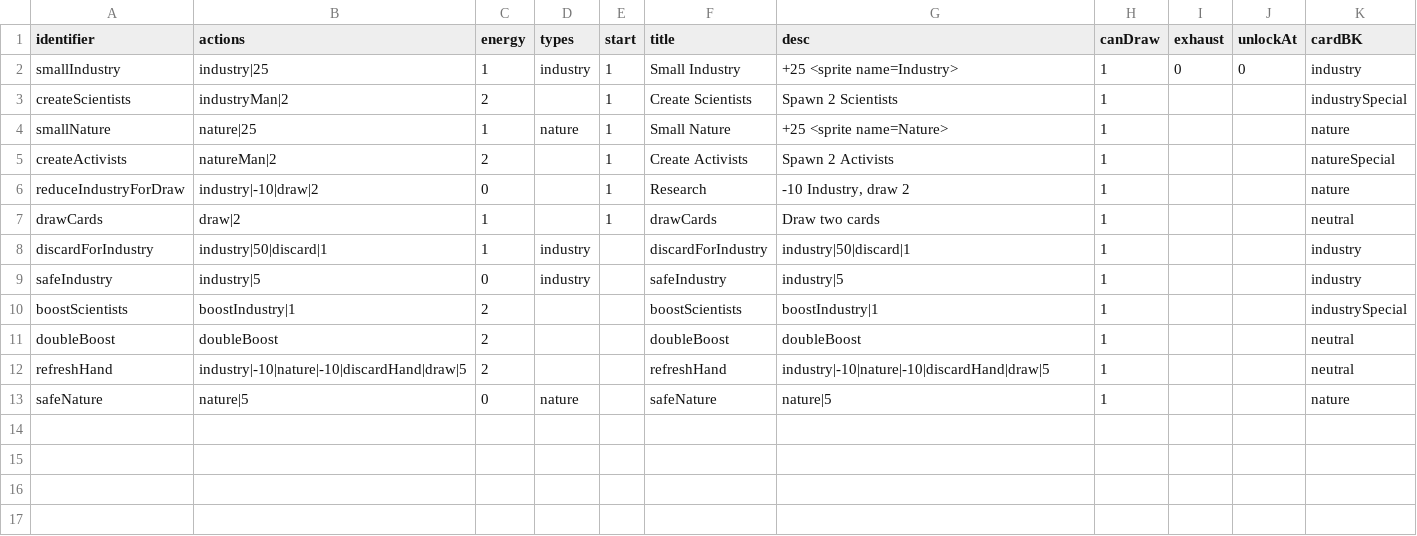
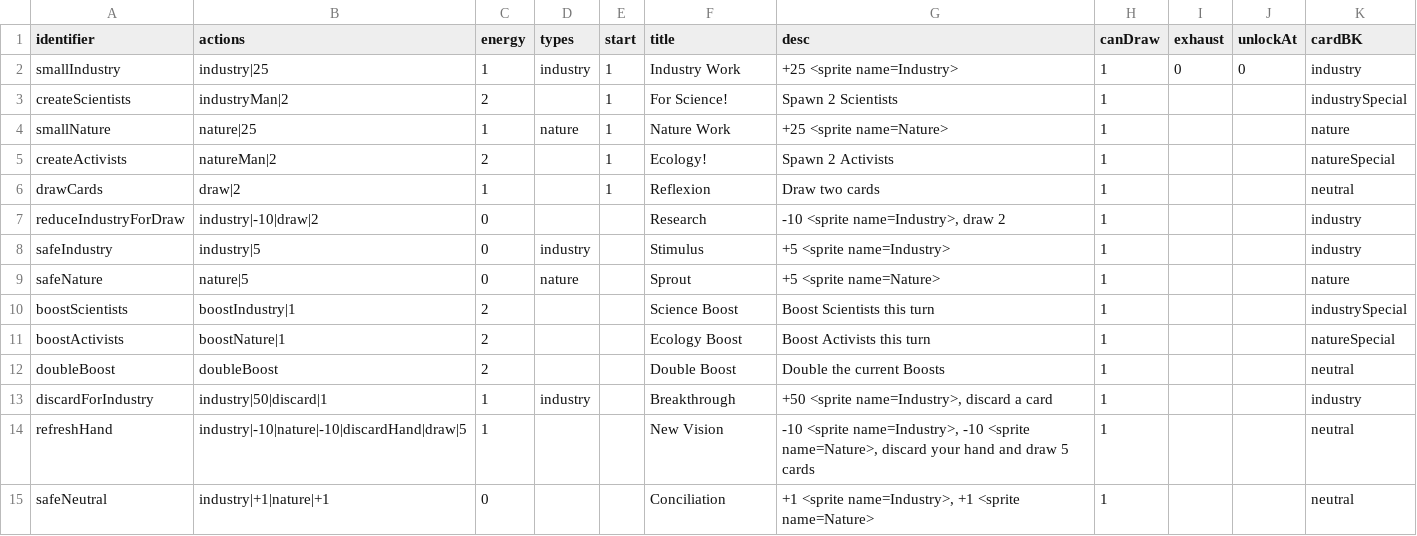
Before and after one commit to shshwdr/balanceCardEnvironment, a CSV file: Assets/Resources/csv/card.csv, drawn as a sheet.

Commit message:
Balancing Cards and Turn
Added cards and balanced turns

```diff
--- a/Assets/Resources/csv/card.csv
+++ b/Assets/Resources/csv/card.csv
@@ -1,13 +1,15 @@
 identifier,actions,energy,types,start,title,desc,canDraw,exhaust,unlockAt,cardBK
-smallIndustry,industry|25,1,industry,1,Small Industry,+25 <sprite name=Industry>,1,0,0,industry
-createScientists,industryMan|2,2,,1,Create Scientists,Spawn 2 Scientists,1,,,industrySpecial
-smallNature,nature|25,1,nature,1,Small Nature,+25 <sprite name=Nature>,1,,,nature
-createActivists,natureMan|2,2,,1,Create Activists,Spawn 2 Activists,1,,,natureSpecial
-reduceIndustryForDraw,industry|-10|draw|2,0,,1,Research,"-10 Industry, draw 2",1,,,nature
-drawCards,draw|2,1,,1,drawCards,Draw two cards,1,,,neutral
-discardForIndustry,industry|50|discard|1,1,industry,,discardForIndustry,industry|50|discard|1,1,,,industry
-safeIndustry,industry|5,0,industry,,safeIndustry,industry|5,1,,,industry
-boostScientists,boostIndustry|1,2,,,boostScientists,boostIndustry|1,1,,,industrySpecial
-doubleBoost,doubleBoost,2,,,doubleBoost,doubleBoost,1,,,neutral
-refreshHand,industry|-10|nature|-10|discardHand|draw|5,2,,,refreshHand,industry|-10|nature|-10|discardHand|draw|5,1,,,neutral
-safeNature,nature|5,0,nature,,safeNature,nature|5,1,,,nature
+smallIndustry,industry|25,1,industry,1,Industry Work,+25 <sprite name=Industry>,1,0,0,industry
+createScientists,industryMan|2,2,,1,For Science!,Spawn 2 Scientists,1,,,industrySpecial
+smallNature,nature|25,1,nature,1,Nature Work,+25 <sprite name=Nature>,1,,,nature
+createActivists,natureMan|2,2,,1,Ecology!,Spawn 2 Activists,1,,,natureSpecial
+drawCards,draw|2,1,,1,Reflexion,Draw two cards,1,,,neutral
+reduceIndustryForDraw,industry|-10|draw|2,0,,,Research,"-10 <sprite name=Industry>, draw 2",1,,,industry
+safeIndustry,industry|5,0,industry,,Stimulus,+5 <sprite name=Industry>,1,,,industry
+safeNature,nature|5,0,nature,,Sprout,+5 <sprite name=Nature>,1,,,nature
+boostScientists,boostIndustry|1,2,,,Science Boost,Boost Scientists this turn,1,,,industrySpecial
+boostActivists,boostNature|1,2,,,Ecology Boost,Boost Activists this turn,1,,,natureSpecial
+doubleBoost,doubleBoost,2,,,Double Boost,Double the current Boosts,1,,,neutral
+discardForIndustry,industry|50|discard|1,1,industry,,Breakthrough,"+50 <sprite name=Industry>, discard a card",1,,,industry
+refreshHand,industry|-10|nature|-10|discardHand|draw|5,1,,,New Vision,"-10 <sprite name=Industry>, -10 <sprite name=Nature>,  discard your hand and draw 5 cards",1,,,neutral
+safeNeutral,industry|+1|nature|+1,0,,,Conciliation,"+1 <sprite name=Industry>, +1 <sprite name=Nature>",1,,,neutral
```
Also changed, not shown: 1 other file.
